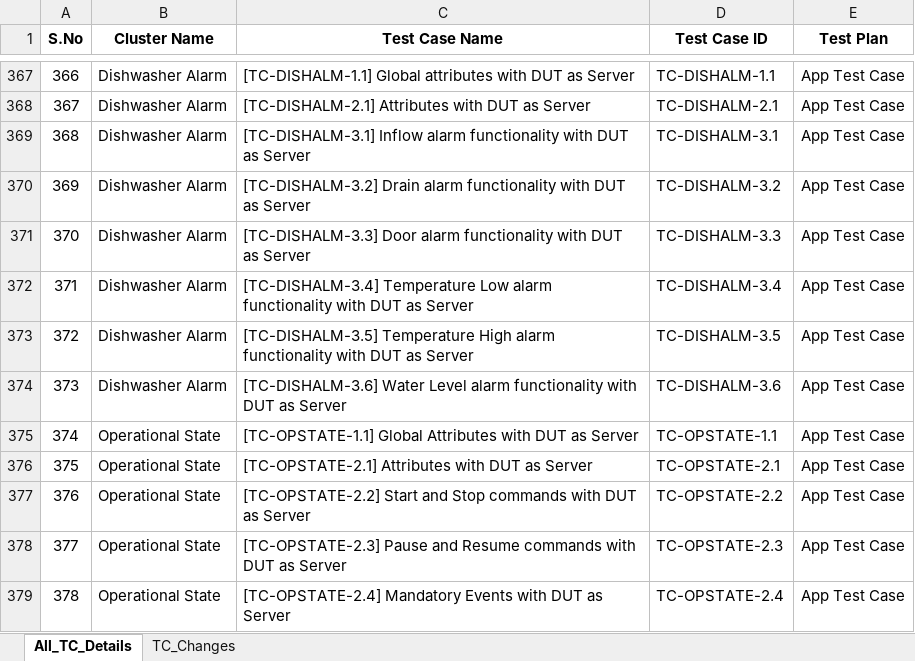
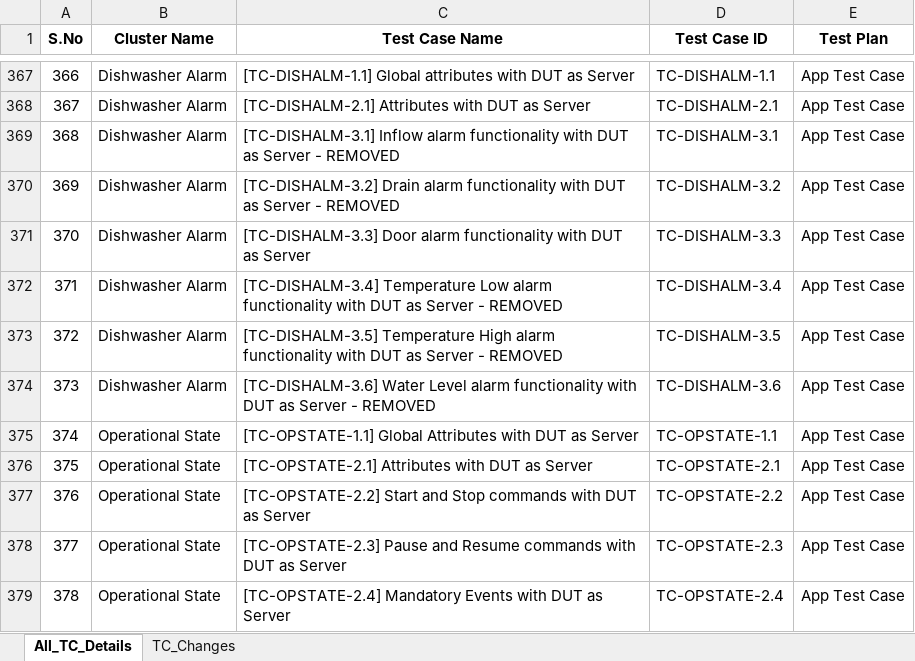
Before and after one commit to Survensa/chip_qa_support, an Excel workbook: Docs/TC_Summary.xlsx, sheet All_TC_Details, drawn as a sheet; only a part is shown, gaps mark what is left out; values as stored, in another font and other column widths than the file's, no borders; the diff covers the shown part only; the diff names each change by its address in the sheet, - before the commit and + after, or states it on an @@ line.

```diff
--- a/Docs/TC_Summary.xlsx (sheet All_TC_Details)
+++ b/Docs/TC_Summary.xlsx (sheet All_TC_Details)
-C369 (Test Case Name): …as Server
+C369 (Test Case Name): …as Server - REMOVED
-C370 (Test Case Name): …as Server
+C370 (Test Case Name): …as Server - REMOVED
-C372 (Test Case Name): …as Server
+C372 (Test Case Name): …as Server - REMOVED
-C373 (Test Case Name): …as Server
+C373 (Test Case Name): …as Server - REMOVED
-C374 (Test Case Name): …as Server
+C374 (Test Case Name): …as Server - REMOVED
```
Also changed, not shown: 18 edited cells elsewhere in this sheet, sheet TC_Changes, 1 other file.
